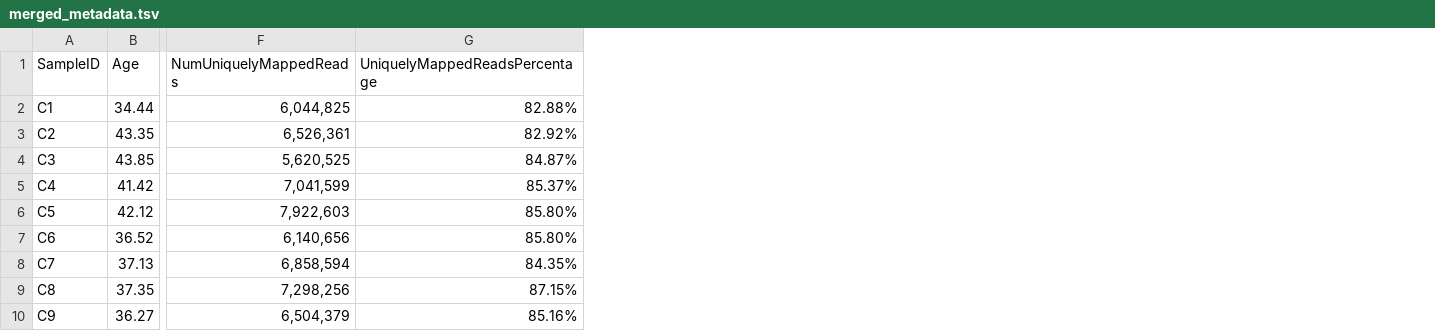
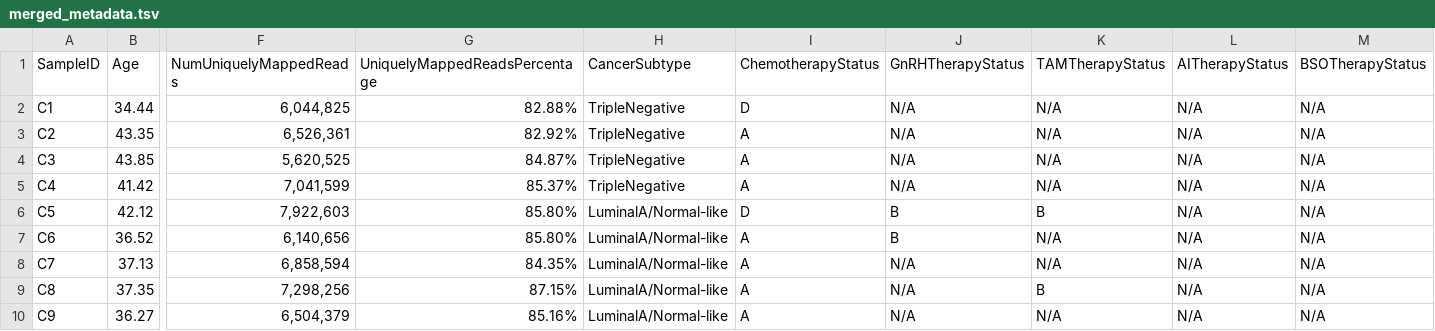
Before and after one commit to fedarko/283-project, a TSV file: data/merged_metadata.tsv, drawn as a sheet; only a part is shown, gaps mark what is left out; the diff names each change by its address in the sheet, - before the commit and + after, or states it on an @@ line.

Commit message:
Use cancer subtype, chemotherapy, gender in split

```diff
--- a/data/merged_metadata.tsv
+++ b/data/merged_metadata.tsv
+column H (CancerSubtype), rows 2-10: TripleNegative | TripleNegative | TripleNegative | TripleNegative | LuminalA/Normal-like | LuminalA/Normal-like | LuminalA/Normal-like | LuminalA/Normal-like | LuminalA/Normal-like
+column I (ChemotherapyStatus), rows 2-10: D | A | A | A | D | A | A | A | A
+column J (GnRHTherapyStatus), rows 2-10: N/A | N/A | N/A | N/A | B | B | N/A | N/A | N/A
+column K (TAMTherapyStatus), rows 2-10: N/A | N/A | N/A | N/A | B | N/A | N/A | B | N/A
+column L (AITherapyStatus), rows 2-10: all N/A
+column M (BSOTherapyStatus), rows 2-10: all N/A
```
Also changed, not shown: data/final_metadata.tsv, 7 other files.
